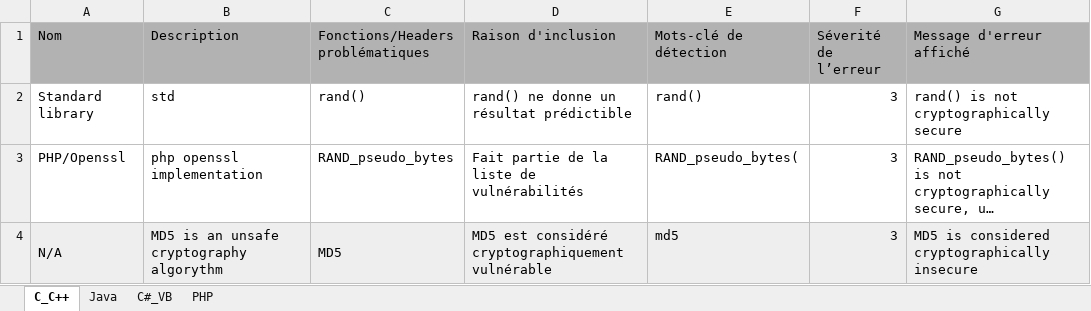
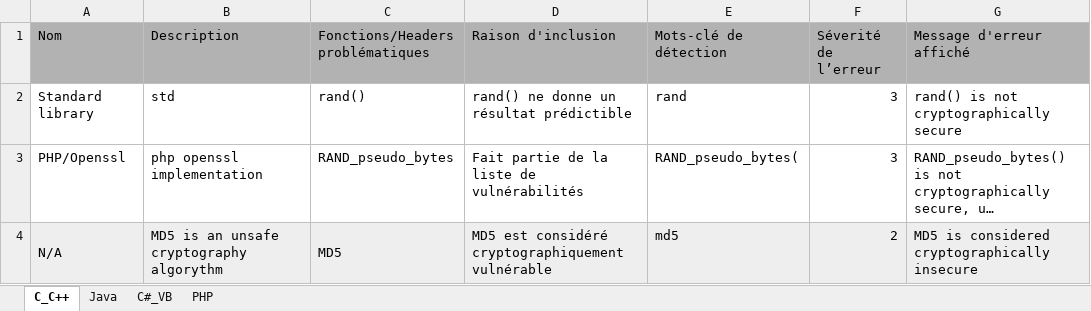
Before and after one commit to 2longAGO/Projet_files, an Excel workbook: proj_synth.xlsx, sheet C_C++, drawn as a sheet; only a part is shown; long unchanged cells end in …; values as stored, in another font and other column widths than the file's, no borders; conditional formats not drawn; the diff covers the shown part only; the diff names each change by its address in the sheet, - before the commit and + after, or states it on an @@ line.

```diff
--- a/proj_synth.xlsx (sheet C_C++)
+++ b/proj_synth.xlsx (sheet C_C++)
-E2 (Mots-clé de détection): rand()
+E2 (Mots-clé de détection): rand
-F4 (Séverité de l’erreur): 3
+F4 (Séverité de l’erreur): 2
```
Also changed, not shown: 1 added row, 4 edited cells and cell formats elsewhere in this sheet, sheet Java, sheet C#_VB, sheet PHP, 9 other files.
